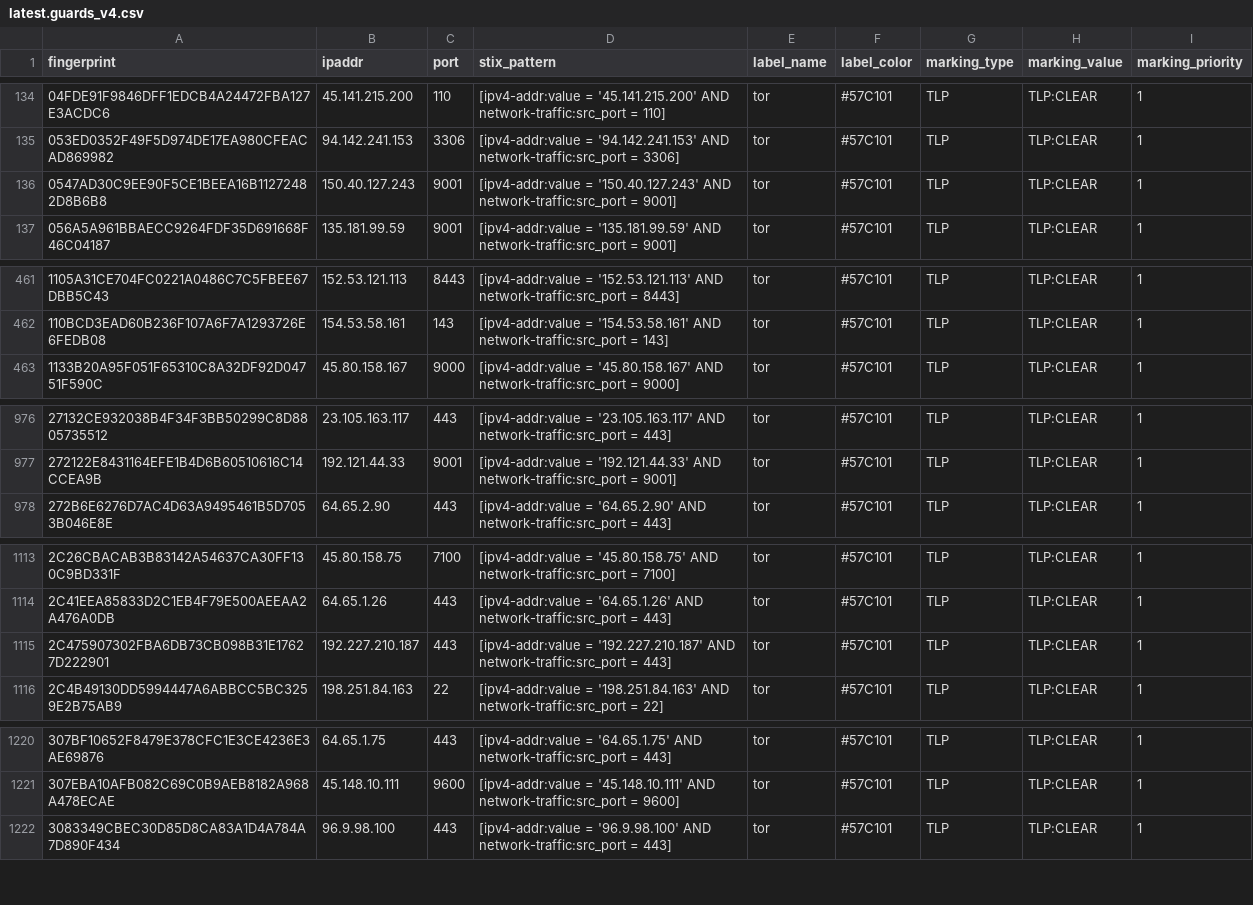
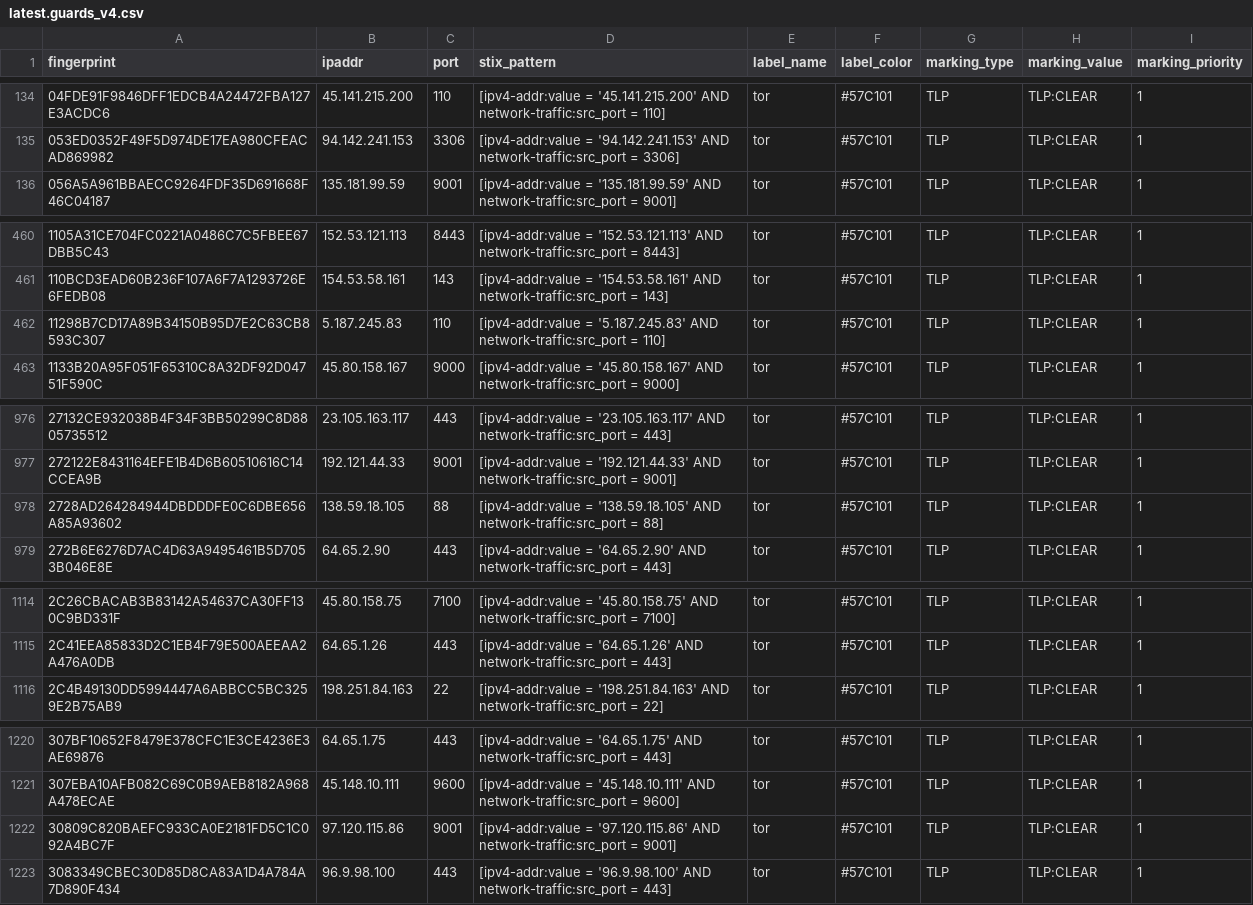
Before and after one commit to DreadFog/tor_csv_feed_opencti, a CSV file: latest.guards_v4.csv, drawn as a sheet; only a part is shown, gaps mark what is left out; removed rows and columns are numbered as before the commit, all else as after; the diff covers the shown part only; the diff names each change by its address in the sheet, - before the commit and + after, or states it on an @@ line.

```diff
--- a/latest.guards_v4.csv
+++ b/latest.guards_v4.csv
-row 136: 0547AD30C9EE90F5CE1BEEA16B11272482D8B6B8 | 150.40.127.243 | 9001 | [ipv4-addr:value = '150.40.127.243' AND network-traffic:src_port = 9001] | tor | #57C101 | TLP | TLP:CLEAR | 1
+row 462: 11298B7CD17A89B34150B95D7E2C63CB8593C307 | 5.187.245.83 | 110 | [ipv4-addr:value = '5.187.245.83' AND network-traffic:src_port = 110] | tor | #57C101 | TLP | TLP:CLEAR | 1
+row 978: 2728AD264284944DBDDDFE0C6DBE656A85A93602 | 138.59.18.105 | 88 | [ipv4-addr:value = '138.59.18.105' AND network-traffic:src_port = 88] | tor | #57C101 | TLP | TLP:CLEAR | 1
-row 1115: 2C475907302FBA6DB73CB098B31E17627D222901 | 192.227.210.187 | 443 | [ipv4-addr:value = '192.227.210.187' AND network-traffic:src_port = 443] | tor | #57C101 | TLP | TLP:CLEAR | 1
+row 1222: 30809C820BAEFC933CA0E2181FD5C1C092A4BC7F | 97.120.115.86 | 9001 | [ipv4-addr:value = '97.120.115.86' AND network-traffic:src_port = 9001] | tor | #57C101 | TLP | TLP:CLEAR | 1
```
Also changed, not shown: 12 removed rows and 2 edited cells elsewhere in this file, latest.all_v6.csv, latest.exits_v4.csv, 3 other files.
